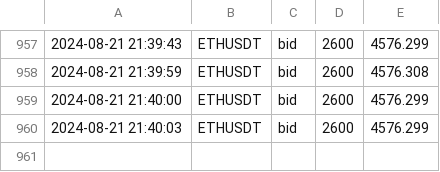
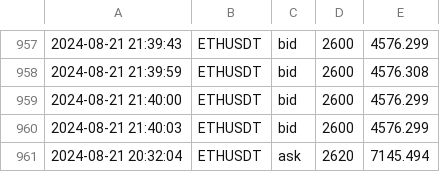
Before and after one commit to caotuanvu123/ob-btc-future, a CSV file: csv/futures/filled_order_book/future_order_book_ethusdt_2024-08-21.csv, drawn as a sheet; only a part is shown, gaps mark what is left out.

```diff
--- a/csv/futures/filled_order_book/future_order_book_ethusdt_2024-08-21.csv
+++ b/csv/futures/filled_order_book/future_order_book_ethusdt_2024-08-21.csv
@@ -960 +960,2 @@
 2024-08-21 21:40:03,ETHUSDT,bid,2600,4576.299
+2024-08-21 20:32:04,ETHUSDT,ask,2620,7145.494
```
Also changed, not shown: csv/futures/future_order_book_btcusdt_2024-08-21.csv, csv/futures/future_order_book_ethusdt_2024-08-21.csv, 3 other files.
